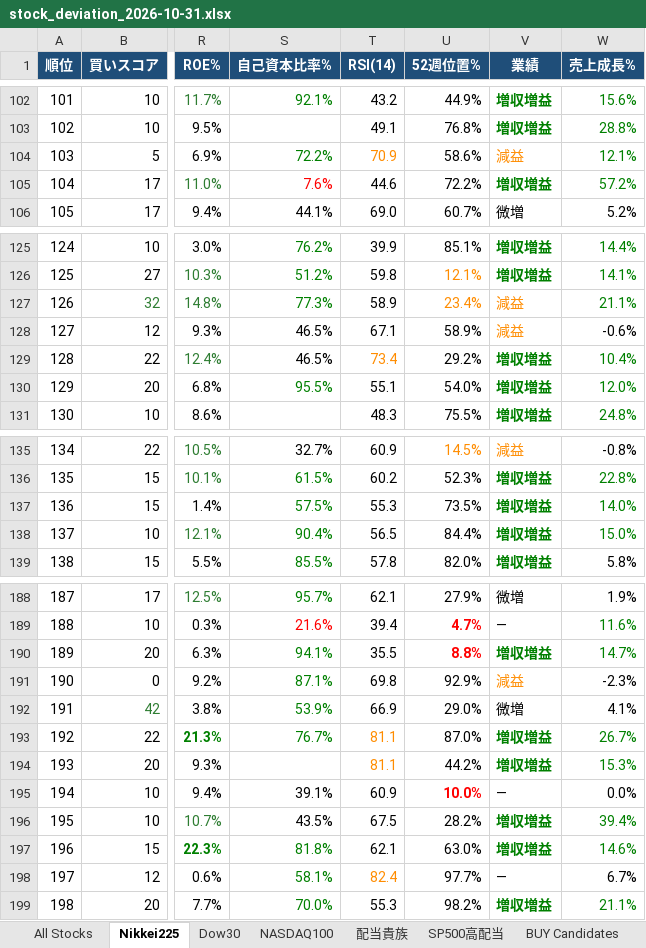
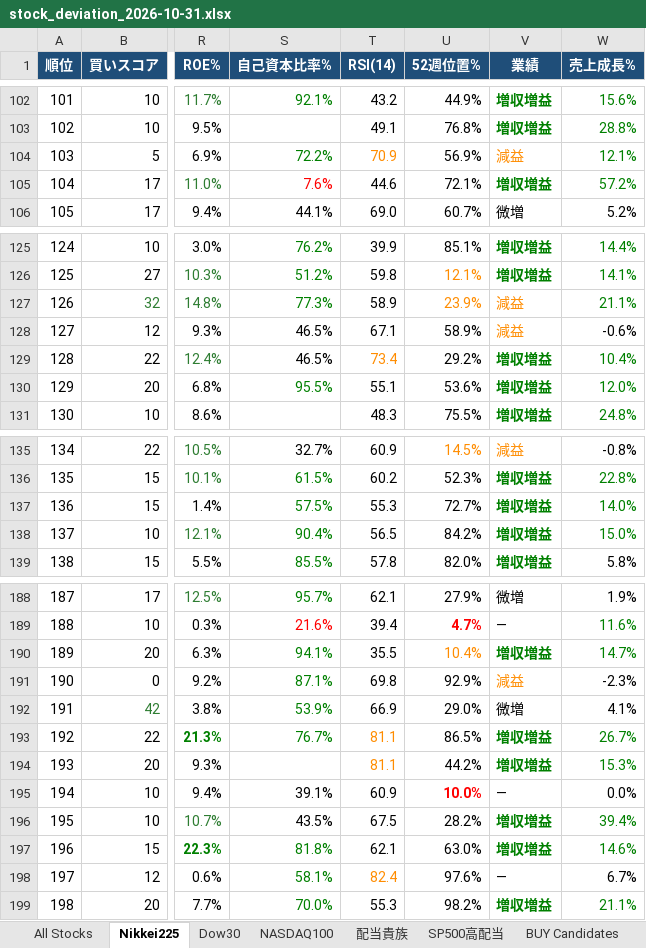
Before and after one commit to 091165/nikkei225-screener, an Excel workbook: output/stock_deviation_2026-10-31.xlsx, sheet Nikkei225, drawn as a sheet; only a part is shown, gaps mark what is left out; values as stored, in another font and other column widths than the file's, no borders; the diff covers the shown part only; the diff names each change by its address in the sheet, - before the commit and + after, or states it on an @@ line.

```diff
--- a/output/stock_deviation_2026-10-31.xlsx (sheet Nikkei225)
+++ b/output/stock_deviation_2026-10-31.xlsx (sheet Nikkei225)
-U104 (52週位置%): 58.6%
+U104 (52週位置%): 56.9%
-U105 (52週位置%): 72.2%
+U105 (52週位置%): 72.1%
-U127 (52週位置%): 23.4%
+U127 (52週位置%): 23.9%
-U130 (52週位置%): 54.0%
+U130 (52週位置%): 53.6%
-U137 (52週位置%): 73.5%
+U137 (52週位置%): 72.7%
-U138 (52週位置%): 84.4%
+U138 (52週位置%): 84.2%
-U190 (52週位置%): 8.8%
+U190 (52週位置%): 10.4%
@@ U190 bold: on → off, text colour: #FF0000 → #FF8C00 @@
-U193 (52週位置%): 87.0%
+U193 (52週位置%): 86.5%
-U198 (52週位置%): 97.7%
+U198 (52週位置%): 97.6%
```
Also changed, not shown: 10 edited cells elsewhere in this sheet, sheet All Stocks, sheet Signals, sheet NASDAQ100, sheet 配当貴族, sheet BUY Candidates, sheet SP500高配当, 1 more sheet, 6 other files.
